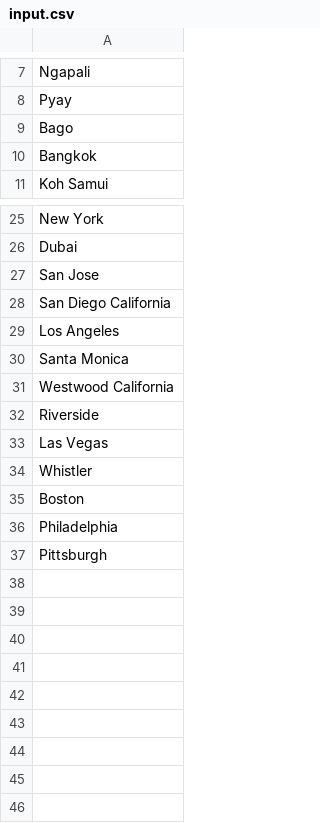
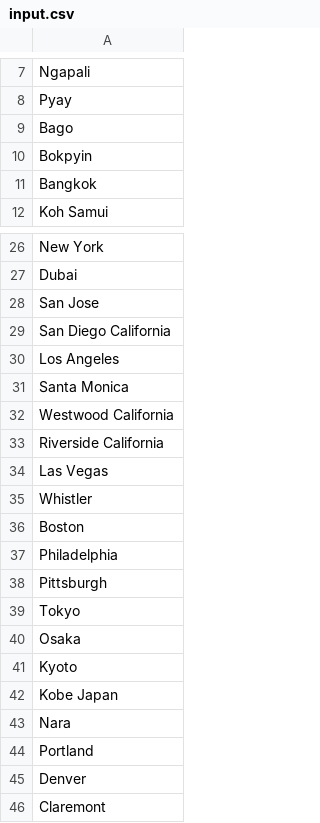
Before and after one commit to jlin97/jlin97.github.io, a CSV file: assets/geocoder/data/input.csv, drawn as a sheet; only a part is shown, gaps mark what is left out.

```diff
--- a/assets/geocoder/data/input.csv
+++ b/assets/geocoder/data/input.csv
@@ -9,2 +9,3 @@ Pyay,
 Bago,
+Bokpyin,
 Bangkok,
@@ -31,3 +32,3 @@ Santa Monica,
 Westwood California,
-Riverside,
+Riverside California,
 Las Vegas,
@@ -37 +38,9 @@ Philadelphia,
 Pittsburgh,
+Tokyo,
+Osaka,
+Kyoto,
+Kobe Japan,
+Nara,
+Portland,
+Denver,
+Claremont,
```
Also changed, not shown: assets/geocoder/data/location_output.csv, 9 other files.
